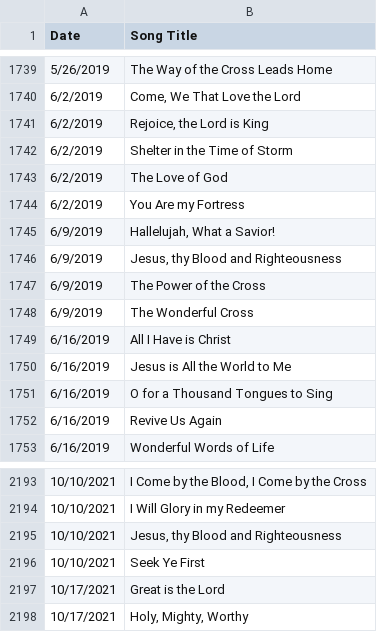
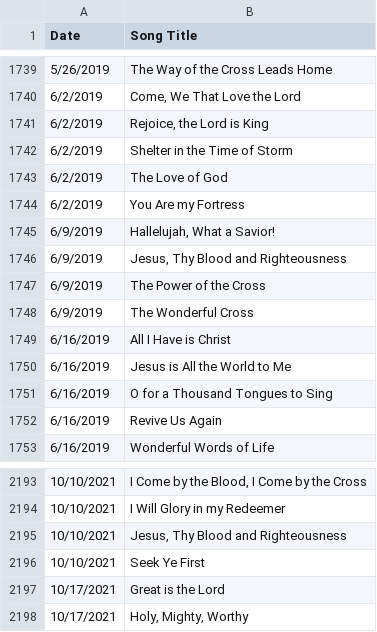
Before and after one commit to jonarino/gracebaptistlondon, a CSV file: data/song_occurrences_archived.csv, drawn as a sheet; only a part is shown, gaps mark what is left out.

```diff
--- a/data/song_occurrences_archived.csv
+++ b/data/song_occurrences_archived.csv
@@ -1745,3 +1745,3 @@ Date,Song Title
 6/9/2019,"Hallelujah, What a Savior!"
-6/9/2019,"Jesus, thy Blood and Righteousness"
+6/9/2019,"Jesus, Thy Blood and Righteousness"
 6/9/2019,The Power of the Cross
@@ -2194,3 +2194,3 @@ Date,Song Title
 10/10/2021,I Will Glory in my Redeemer
-10/10/2021,"Jesus, thy Blood and Righteousness"
+10/10/2021,"Jesus, Thy Blood and Righteousness"
 10/10/2021,Seek Ye First
```
Also changed, not shown: data/song_occurrences.csv, data/unique_songs.csv.
